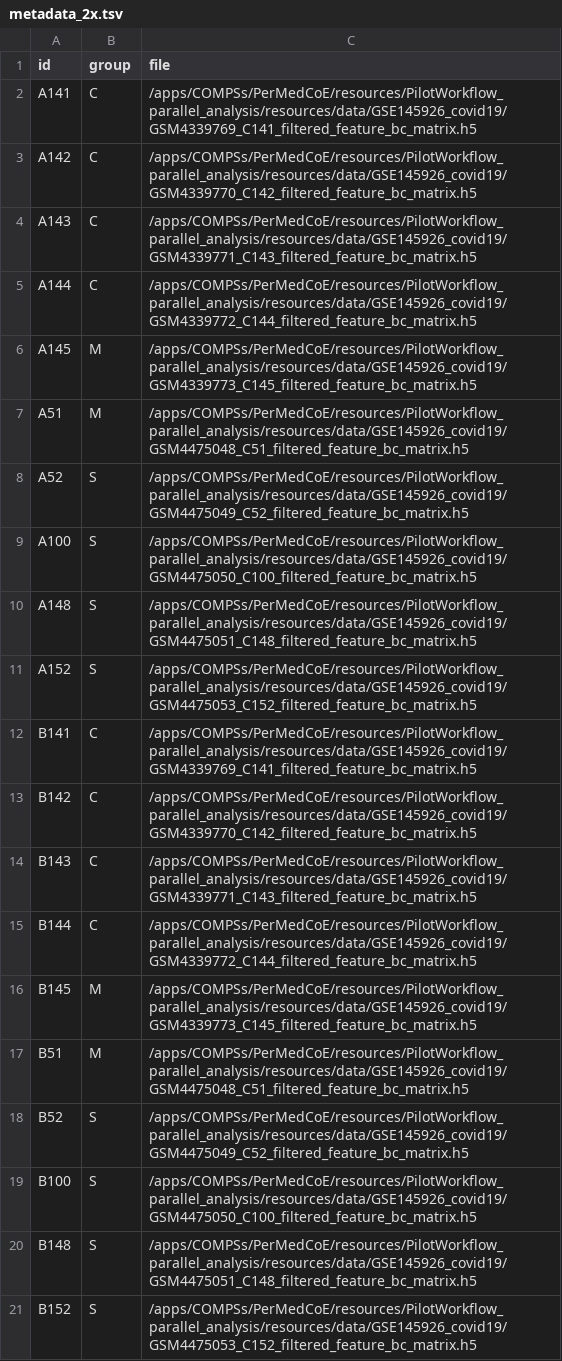
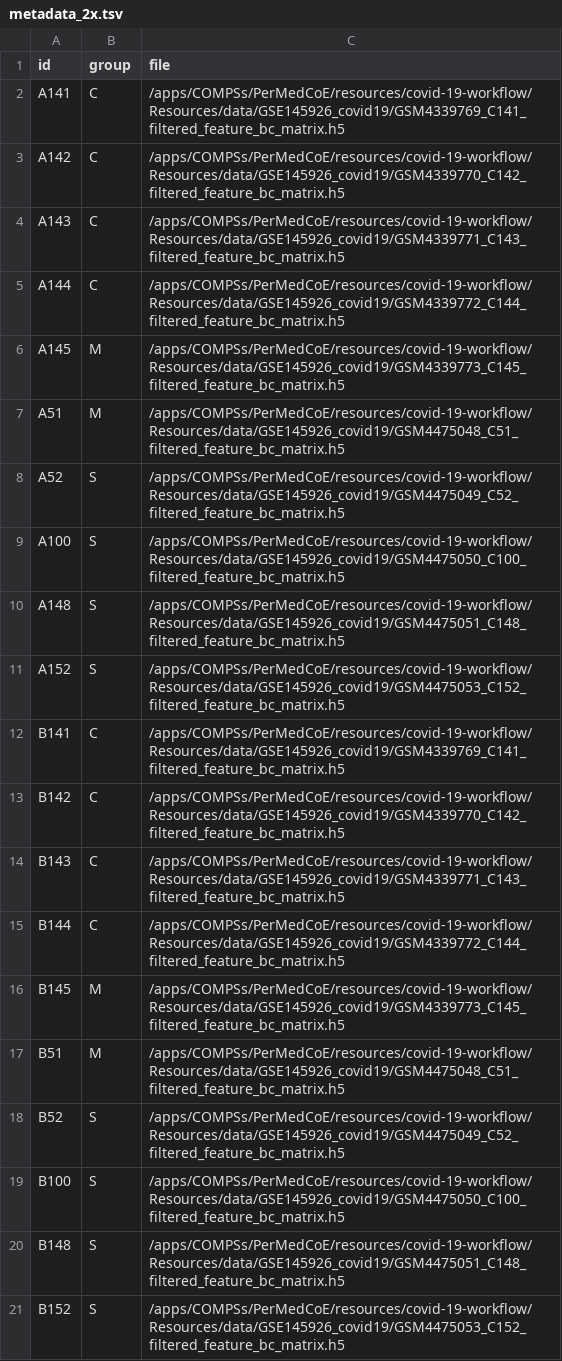
Before and after one commit to PerMedCoE/covid-19-workflow, a TSV file: Resources/data/metadata_2x.tsv, drawn as a sheet.

```diff
--- a/Resources/data/metadata_2x.tsv
+++ b/Resources/data/metadata_2x.tsv
@@ -1,21 +1,21 @@
 id	group	file
-A141	C	/apps/COMPSs/PerMedCoE/resources/PilotWorkflow_parallel_analysis/resources/data/GSE145926_covid19/GSM4339769_C141_filtered_feature_bc_matrix.h5
-A142	C	/apps/COMPSs/PerMedCoE/resources/PilotWorkflow_parallel_analysis/resources/data/GSE145926_covid19/GSM4339770_C142_filtered_feature_bc_matrix.h5
-A143	C	/apps/COMPSs/PerMedCoE/resources/PilotWorkflow_parallel_analysis/resources/data/GSE145926_covid19/GSM4339771_C143_filtered_feature_bc_matrix.h5
-A144	C	/apps/COMPSs/PerMedCoE/resources/PilotWorkflow_parallel_analysis/resources/data/GSE145926_covid19/GSM4339772_C144_filtered_feature_bc_matrix.h5
-A145	M	/apps/COMPSs/PerMedCoE/resources/PilotWorkflow_parallel_analysis/resources/data/GSE145926_covid19/GSM4339773_C145_filtered_feature_bc_matrix.h5
-A51	M	/apps/COMPSs/PerMedCoE/resources/PilotWorkflow_parallel_analysis/resources/data/GSE145926_covid19/GSM4475048_C51_filtered_feature_bc_matrix.h5
-A52	S	/apps/COMPSs/PerMedCoE/resources/PilotWorkflow_parallel_analysis/resources/data/GSE145926_covid19/GSM4475049_C52_filtered_feature_bc_matrix.h5
-A100	S	/apps/COMPSs/PerMedCoE/resources/PilotWorkflow_parallel_analysis/resources/data/GSE145926_covid19/GSM4475050_C100_filtered_feature_bc_matrix.h5
-A148	S	/apps/COMPSs/PerMedCoE/resources/PilotWorkflow_parallel_analysis/resources/data/GSE145926_covid19/GSM4475051_C148_filtered_feature_bc_matrix.h5
-A152	S	/apps/COMPSs/PerMedCoE/resources/PilotWorkflow_parallel_analysis/resources/data/GSE145926_covid19/GSM4475053_C152_filtered_feature_bc_matrix.h5
-B141	C	/apps/COMPSs/PerMedCoE/resources/PilotWorkflow_parallel_analysis/resources/data/GSE145926_covid19/GSM4339769_C141_filtered_feature_bc_matrix.h5
-B142	C	/apps/COMPSs/PerMedCoE/resources/PilotWorkflow_parallel_analysis/resources/data/GSE145926_covid19/GSM4339770_C142_filtered_feature_bc_matrix.h5
-B143	C	/apps/COMPSs/PerMedCoE/resources/PilotWorkflow_parallel_analysis/resources/data/GSE145926_covid19/GSM4339771_C143_filtered_feature_bc_matrix.h5
-B144	C	/apps/COMPSs/PerMedCoE/resources/PilotWorkflow_parallel_analysis/resources/data/GSE145926_covid19/GSM4339772_C144_filtered_feature_bc_matrix.h5
-B145	M	/apps/COMPSs/PerMedCoE/resources/PilotWorkflow_parallel_analysis/resources/data/GSE145926_covid19/GSM4339773_C145_filtered_feature_bc_matrix.h5
-B51	M	/apps/COMPSs/PerMedCoE/resources/PilotWorkflow_parallel_analysis/resources/data/GSE145926_covid19/GSM4475048_C51_filtered_feature_bc_matrix.h5
-B52	S	/apps/COMPSs/PerMedCoE/resources/PilotWorkflow_parallel_analysis/resources/data/GSE145926_covid19/GSM4475049_C52_filtered_feature_bc_matrix.h5
-B100	S	/apps/COMPSs/PerMedCoE/resources/PilotWorkflow_parallel_analysis/resources/data/GSE145926_covid19/GSM4475050_C100_filtered_feature_bc_matrix.h5
-B148	S	/apps/COMPSs/PerMedCoE/resources/PilotWorkflow_parallel_analysis/resources/data/GSE145926_covid19/GSM4475051_C148_filtered_feature_bc_matrix.h5
-B152	S	/apps/COMPSs/PerMedCoE/resources/PilotWorkflow_parallel_analysis/resources/data/GSE145926_covid19/GSM4475053_C152_filtered_feature_bc_matrix.h5
+A141	C	/apps/COMPSs/PerMedCoE/resources/covid-19-workflow/Resources/data/GSE145926_covid19/GSM4339769_C141_filtered_feature_bc_matrix.h5
+A142	C	/apps/COMPSs/PerMedCoE/resources/covid-19-workflow/Resources/data/GSE145926_covid19/GSM4339770_C142_filtered_feature_bc_matrix.h5
+A143	C	/apps/COMPSs/PerMedCoE/resources/covid-19-workflow/Resources/data/GSE145926_covid19/GSM4339771_C143_filtered_feature_bc_matrix.h5
+A144	C	/apps/COMPSs/PerMedCoE/resources/covid-19-workflow/Resources/data/GSE145926_covid19/GSM4339772_C144_filtered_feature_bc_matrix.h5
+A145	M	/apps/COMPSs/PerMedCoE/resources/covid-19-workflow/Resources/data/GSE145926_covid19/GSM4339773_C145_filtered_feature_bc_matrix.h5
+A51	M	/apps/COMPSs/PerMedCoE/resources/covid-19-workflow/Resources/data/GSE145926_covid19/GSM4475048_C51_filtered_feature_bc_matrix.h5
+A52	S	/apps/COMPSs/PerMedCoE/resources/covid-19-workflow/Resources/data/GSE145926_covid19/GSM4475049_C52_filtered_feature_bc_matrix.h5
+A100	S	/apps/COMPSs/PerMedCoE/resources/covid-19-workflow/Resources/data/GSE145926_covid19/GSM4475050_C100_filtered_feature_bc_matrix.h5
+A148	S	/apps/COMPSs/PerMedCoE/resources/covid-19-workflow/Resources/data/GSE145926_covid19/GSM4475051_C148_filtered_feature_bc_matrix.h5
+A152	S	/apps/COMPSs/PerMedCoE/resources/covid-19-workflow/Resources/data/GSE145926_covid19/GSM4475053_C152_filtered_feature_bc_matrix.h5
+B141	C	/apps/COMPSs/PerMedCoE/resources/covid-19-workflow/Resources/data/GSE145926_covid19/GSM4339769_C141_filtered_feature_bc_matrix.h5
+B142	C	/apps/COMPSs/PerMedCoE/resources/covid-19-workflow/Resources/data/GSE145926_covid19/GSM4339770_C142_filtered_feature_bc_matrix.h5
+B143	C	/apps/COMPSs/PerMedCoE/resources/covid-19-workflow/Resources/data/GSE145926_covid19/GSM4339771_C143_filtered_feature_bc_matrix.h5
+B144	C	/apps/COMPSs/PerMedCoE/resources/covid-19-workflow/Resources/data/GSE145926_covid19/GSM4339772_C144_filtered_feature_bc_matrix.h5
+B145	M	/apps/COMPSs/PerMedCoE/resources/covid-19-workflow/Resources/data/GSE145926_covid19/GSM4339773_C145_filtered_feature_bc_matrix.h5
+B51	M	/apps/COMPSs/PerMedCoE/resources/covid-19-workflow/Resources/data/GSE145926_covid19/GSM4475048_C51_filtered_feature_bc_matrix.h5
+B52	S	/apps/COMPSs/PerMedCoE/resources/covid-19-workflow/Resources/data/GSE145926_covid19/GSM4475049_C52_filtered_feature_bc_matrix.h5
+B100	S	/apps/COMPSs/PerMedCoE/resources/covid-19-workflow/Resources/data/GSE145926_covid19/GSM4475050_C100_filtered_feature_bc_matrix.h5
+B148	S	/apps/COMPSs/PerMedCoE/resources/covid-19-workflow/Resources/data/GSE145926_covid19/GSM4475051_C148_filtered_feature_bc_matrix.h5
+B152	S	/apps/COMPSs/PerMedCoE/resources/covid-19-workflow/Resources/data/GSE145926_covid19/GSM4475053_C152_filtered_feature_bc_matrix.h5
```
Also changed, not shown: Resources/data/metadata_10x.tsv, Resources/data/metadata_20x.tsv, 5 other files.
